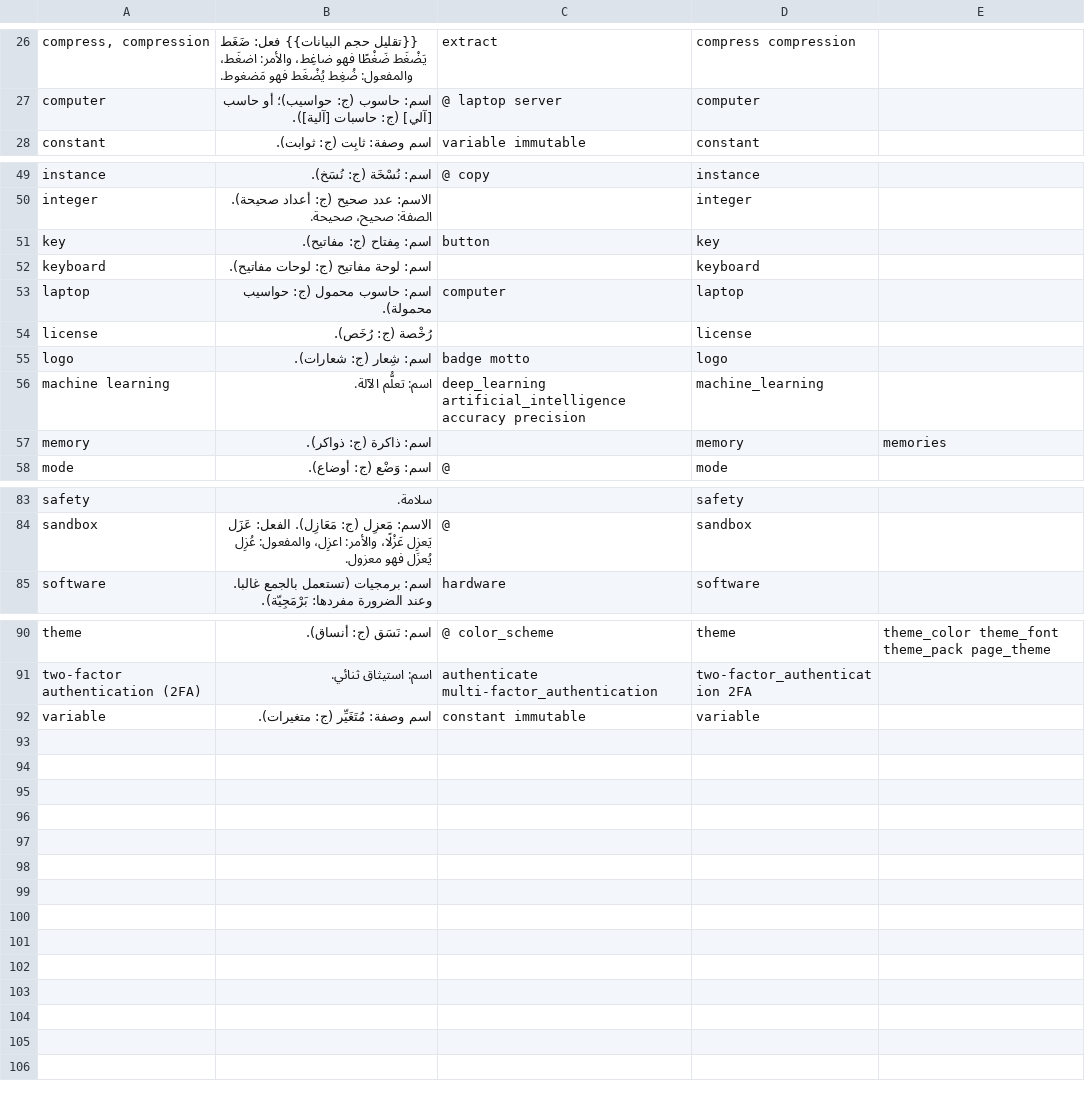
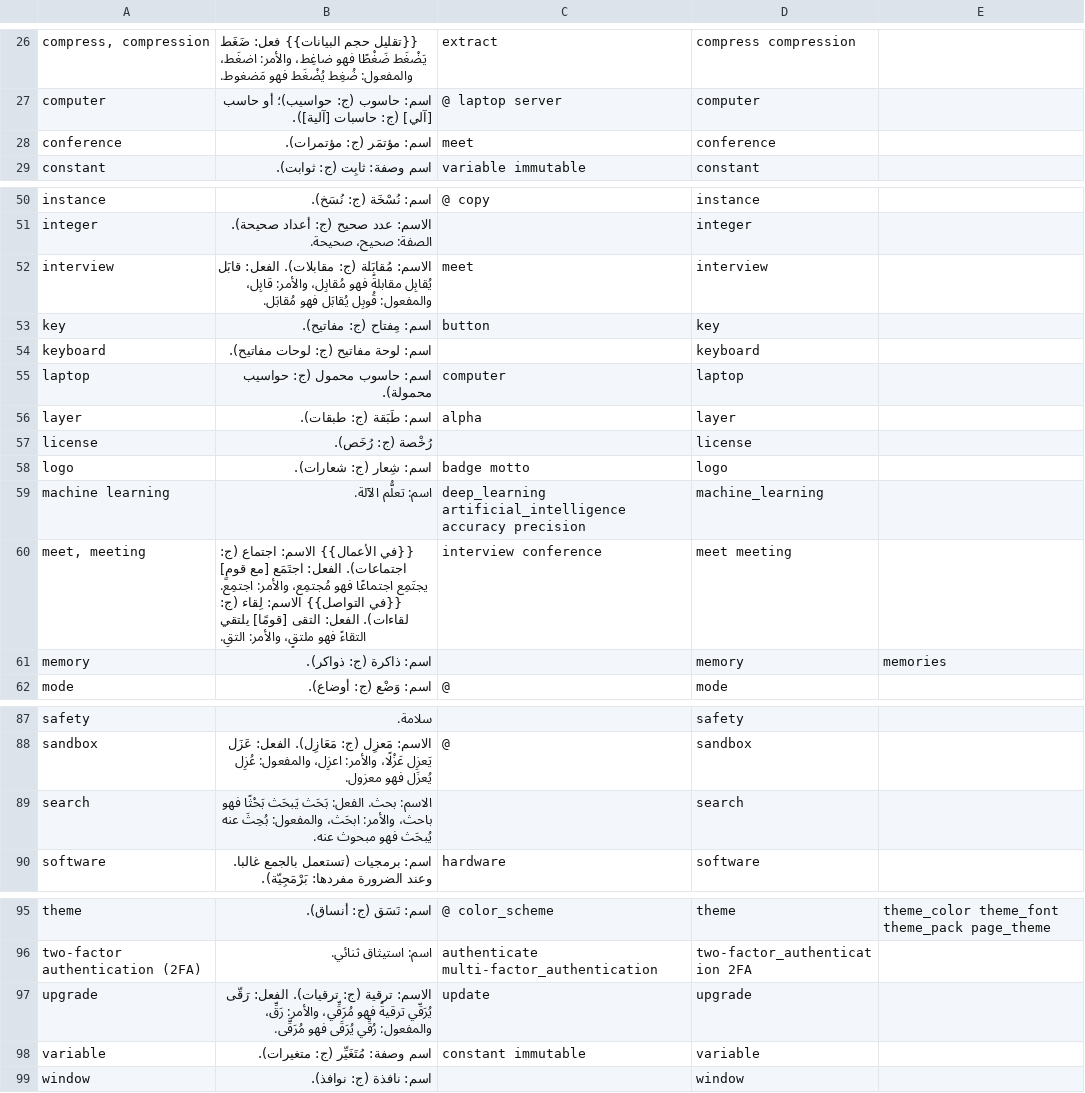
Before and after one commit to noureddin/suami, a TSV file: ysmu.tsv, drawn as a sheet; only a part is shown, gaps mark what is left out; the diff names each change by its address in the sheet, - before the commit and + after, or states it on an @@ line.

Commit message:
🌄 xp: update; ag: meeting search upgrade window +
xp: update

ag: conference interview layer meet,meeting search upgrade window

```diff
--- a/ysmu.tsv
+++ b/ysmu.tsv
+row 28: conference | اسم: مؤتمَر (ج: مؤتمرات). | meet | conference
+row 52: interview | الاسم: مُقابَلة (ج: مقابلات). الفعل: قابَل يُقابِل مقابلةً فهو مُقابِل، والأمر: قابِل، والمفعول: قُوبِل يُقابَل فهو مُقابَل. | meet | interview
+row 56: layer | اسم: طَبَقة (ج: طبقات). | alpha | layer
+row 60: meet, meeting | {{في الأعمال}} الاسم: اجتماع (ج: اجتماعات). الفعل: اجتَمَع [مع قومٍ] يجتَمِع اجتماعًا فهو مُجتمِع، والأمر: اجتمِع. {{في التواصل}} الاسم: لِقاء (ج: لقاءات). الفعل: التقى [قومًا] يلتقي التقاءً فهو ملتقٍ، والأمر: التقِ. | interview conference | meet meeting
+row 89: search | الاسم: بحث. الفعل: بَحَث يَبحَث بَحْثًا فهو باحث، والأمر: ابحَث، والمفعول: بُحِثَ عنه يُبحَث فهو مبحوث عنه. |  | search
+row 97: upgrade | الاسم: ترقية (ج: ترقيات). الفعل: رَقّى يُرَقّي ترقيةً فهو مُرَقِّي، والأمر: رَقِّ، والمفعول: رُقِّي يُرَقَى فهو مُرَقَّى. | update | upgrade
+row 99: window | اسم: نافذة (ج: نوافذ). |  | window
```
Also changed, not shown: 1 other file.
